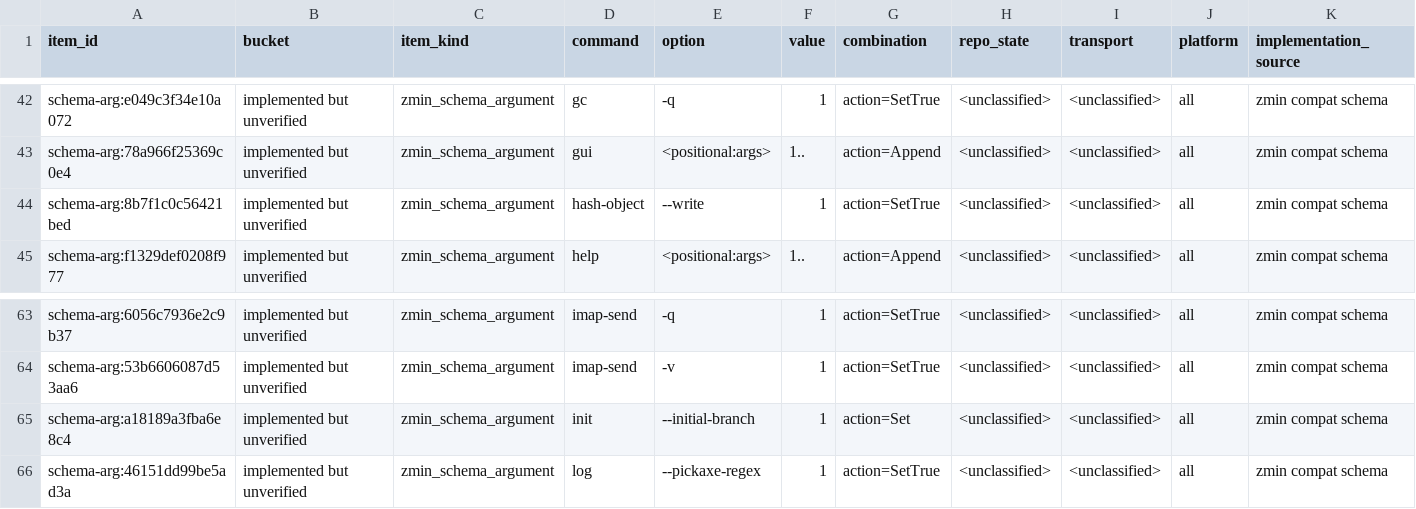
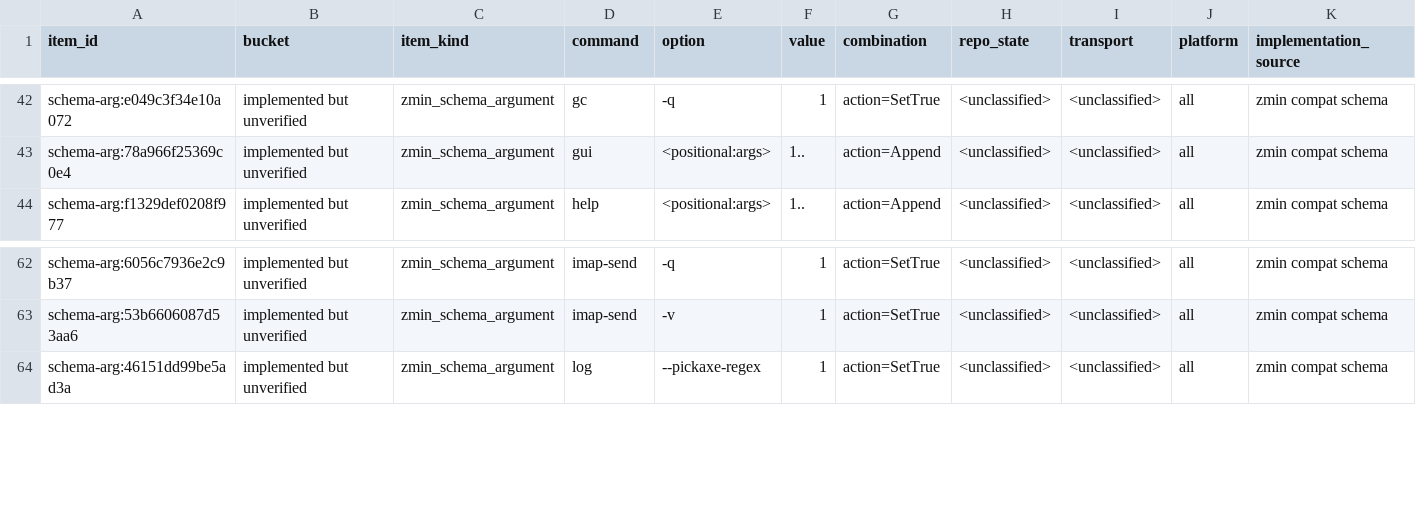
Before and after one commit to dschewchenko/zmin, a TSV file: docs/cli/census/implemented_but_unverified.tsv, drawn as a sheet; only a part is shown, gaps mark what is left out; rows hold the shown columns only; the diff names each change by its address in the sheet, - before the commit and + after, or states it on an @@ line.

Commit message:
test: classify hash init schema gaps

```diff
--- a/docs/cli/census/implemented_but_unverified.tsv
+++ b/docs/cli/census/implemented_but_unverified.tsv
-row 44: schema-arg:8b7f1c0c56421bed | implemented but unverified | zmin_schema_argument | hash-object | --write | 1 | action=SetTrue | <unclassified> | <unclassified> | all | zmin compat schema
-row 65: schema-arg:a18189a3fba6e8c4 | implemented but unverified | zmin_schema_argument | init | --initial-branch | 1 | action=Set | <unclassified> | <unclassified> | all | zmin compat schema
```
Also changed, not shown: docs/cli/census/invalid_input_parity.tsv, docs/cli/census/summary.tsv, 6 other files.
